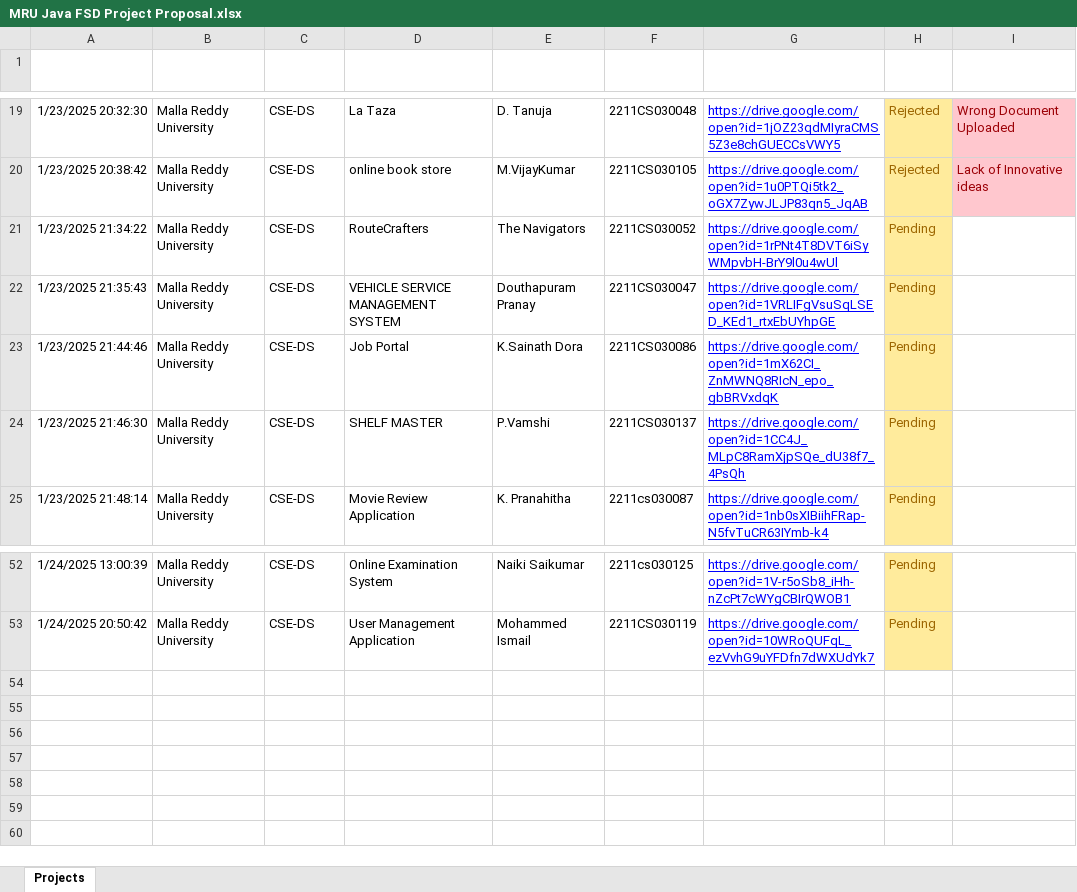
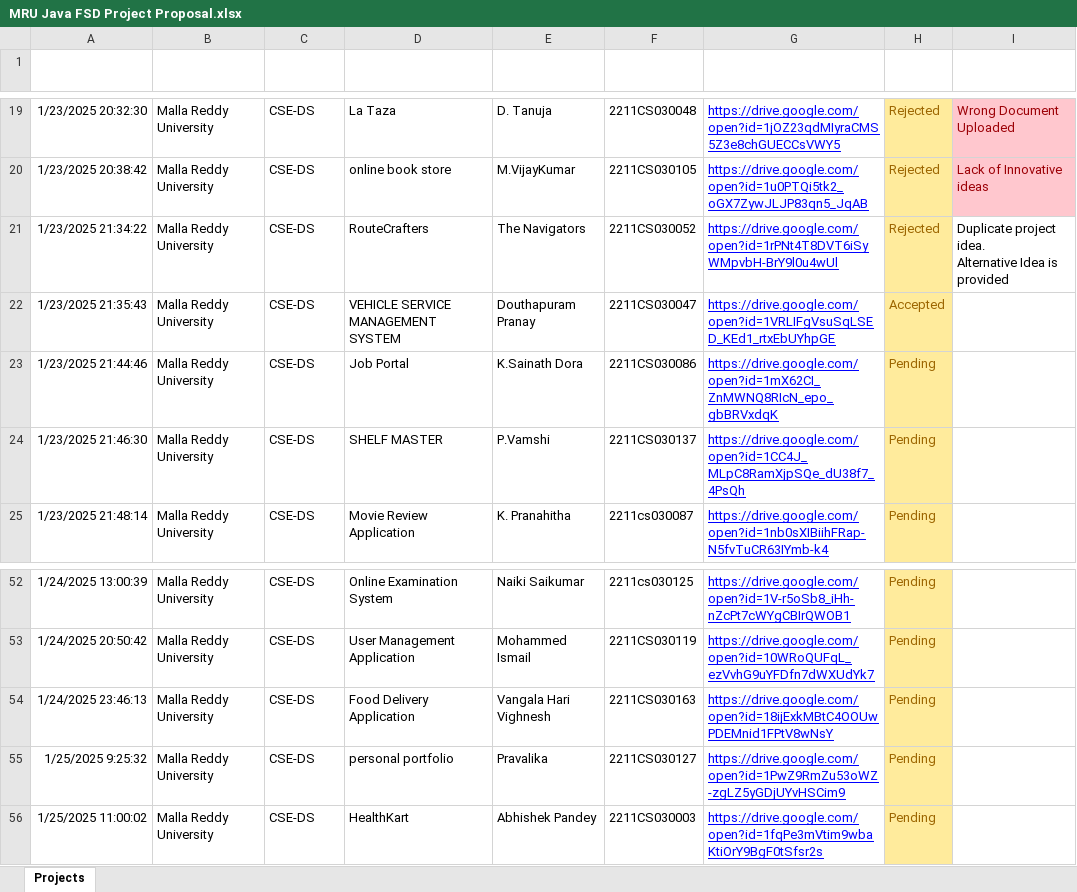
Before and after one commit to fresher2coder/mru-java-fsd, an Excel workbook: project/MRU Java FSD Project Proposal.xlsx, sheet Projects, drawn as a sheet; only a part is shown, gaps mark what is left out; values as stored, in another font and other column widths than the file's, no borders; conditional formats and table styles not drawn; ↵ is a line break in a cell; the diff names each change by its address in the sheet, - before the commit and + after, or states it on an @@ line.

Commit message:
Project Proposal: updated

```diff
--- a/project/MRU Java FSD Project Proposal.xlsx (sheet Projects)
+++ b/project/MRU Java FSD Project Proposal.xlsx (sheet Projects)
-H21 (Status): Pending
+H21 (Status): Rejected
-I21 (Remarks): (empty)
+I21 (Remarks): Duplicate project idea. ↵ Alternative Idea is provided
-H22 (Status): Pending
+H22 (Status): Accepted
+row 54: 1/24/2025 23:46:13 | Malla Reddy University | CSE-DS | Food Delivery Application | Vangala Hari Vighnesh | 2211CS030163 | https://drive.google.com/open?id=18ijExkMBtC4OOUwPDEMnid1FPtV8wNsY | Pending
+row 55: 1/25/2025 9:25:32 | Malla Reddy University | CSE-DS | personal portfolio | Pravalika | 2211CS030127 | https://drive.google.com/open?id=1PwZ9RmZu53oWZ-zgLZ5yGDjUYvHSCim9 | Pending
+row 56: 1/25/2025 11:00:02 | Malla Reddy University | CSE-DS | HealthKart | Abhishek Pandey | 2211CS030003 | https://drive.google.com/open?id=1fqPe3mVtim9wbaKtiOrY9BgF0tSfsr2s | Pending
```
Also changed, not shown: 2 other files.
